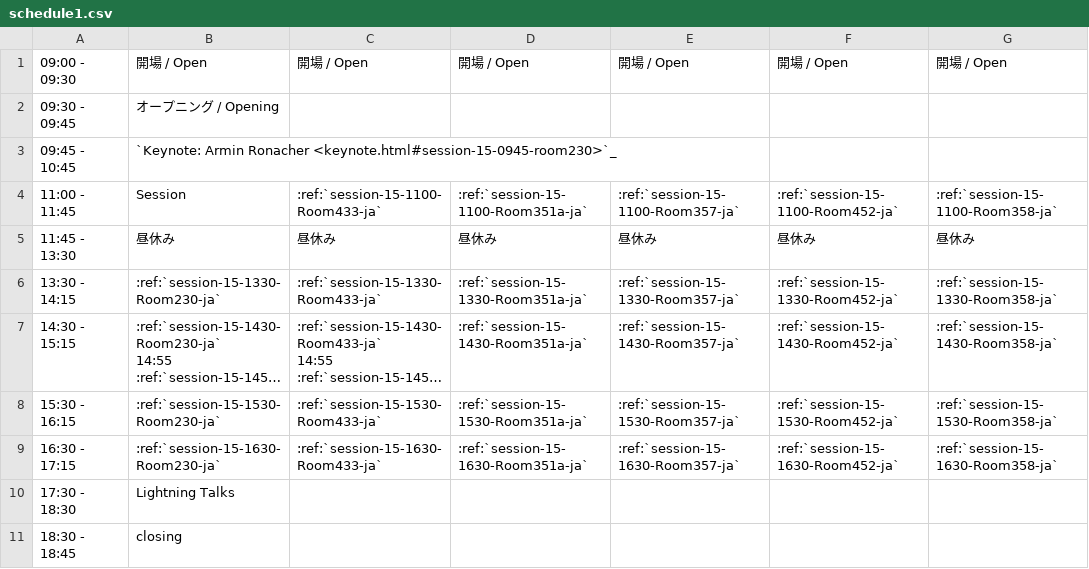
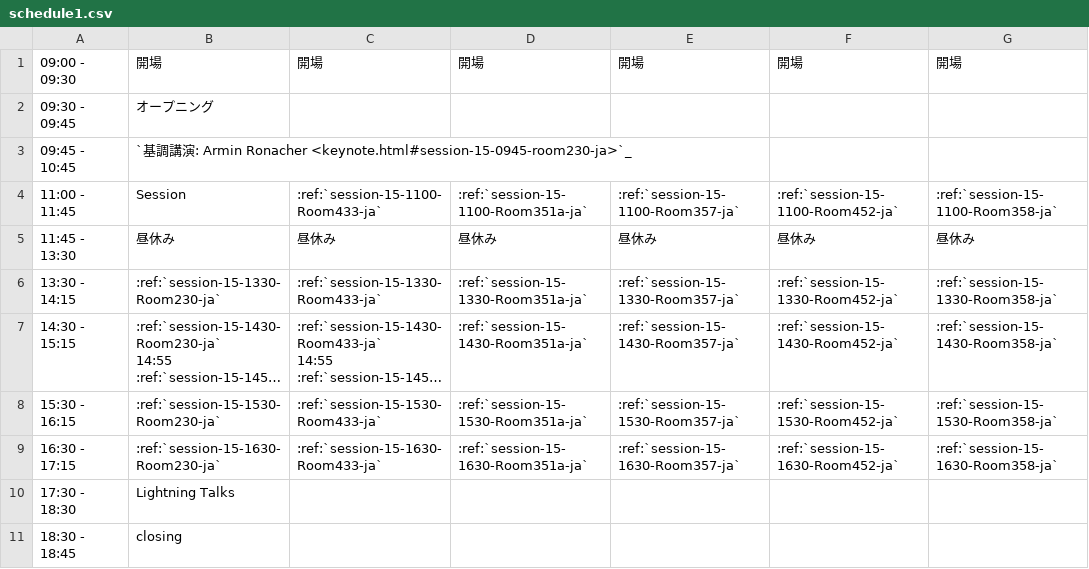
Before and after one commit to pyconjp/2012.pycon.jp, a CSV file: sphinx/program/schedule1.csv, drawn as a sheet; long unchanged cells end in ….

```diff
--- a/sphinx/program/schedule1.csv
+++ b/sphinx/program/schedule1.csv
@@ -1,4 +1,4 @@
-09:00 - 09:30,開場 / Open,開場 / Open,開場 / Open,開場 / Open,開場 / Open,開場 / Open
-09:30 - 09:45,オープニング / Opening,,,,,
-09:45 - 10:45,`Keynote: Armin Ronacher <keynote.html#session-15-0945-room230>`_,,,,,
+09:00 - 09:30,開場,開場,開場,開場,開場,開場
+09:30 - 09:45,オープニング,,,,,
+09:45 - 10:45,`基調講演: Armin Ronacher <keynote.html#session-15-0945-room230-ja>`_,,,,,
 11:00 - 11:45,Session,:ref:`session-15-1100-Room433-ja`,:ref:`session-15-1100-Room351a-ja`,:ref:`session-15-1100-Room357-ja`,:ref:`session-15-1100-Room452-ja`,:ref:`session-15-1100-Room358-ja`
```
Also changed, not shown: convert/timetable/records.csv, sphinx/en/program/schedule1-en.csv, 6 other files.
